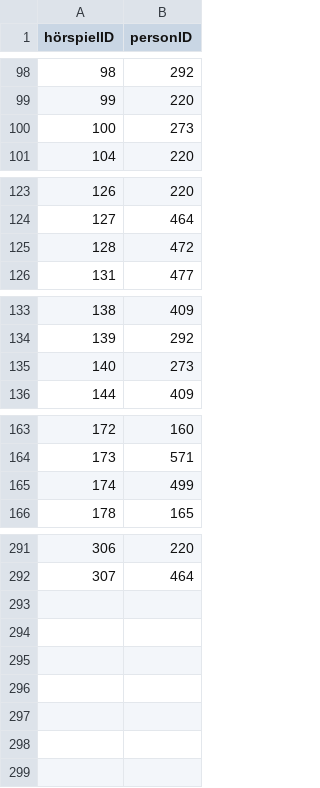
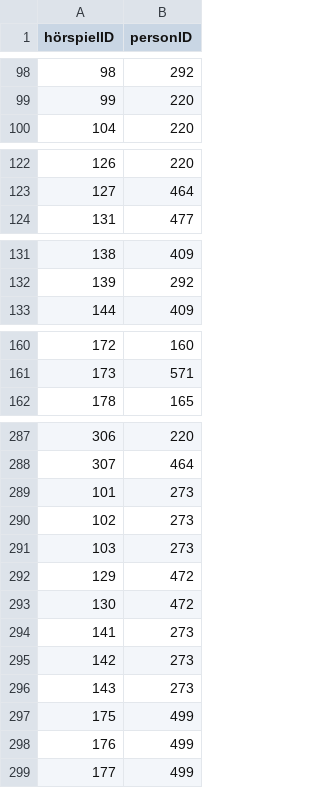
Before and after one commit to YourMJK/dreimetadaten, a TSV file: metadata/tsv/hörspielBuchautor.tsv, drawn as a sheet; only a part is shown, gaps mark what is left out.

Commit message:
Moved values for "hörspielBuchautor" and "hörspielSkriptautor" from parent "hörspiel" to its "teile"

```diff
--- a/metadata/tsv/hörspielBuchautor.tsv
+++ b/metadata/tsv/hörspielBuchautor.tsv
@@ -99,3 +99,2 @@ hörspielID	personID
 99	220
-100	273
 104	220
@@ -124,3 +123,2 @@ hörspielID	personID
 127	464
-128	472
 131	477
@@ -134,3 +132,2 @@ hörspielID	personID
 139	292
-140	273
 144	409
@@ -164,3 +161,2 @@ hörspielID	personID
 173	571
-174	499
 178	165
@@ -292 +288,12 @@ hörspielID	personID
 307	464
+101	273
+102	273
+103	273
+129	472
+130	472
+141	273
+142	273
+143	273
+175	499
+176	499
+177	499
```
Also changed, not shown: metadata/tsv/hörspielSkriptautor.tsv, 13 other files.
